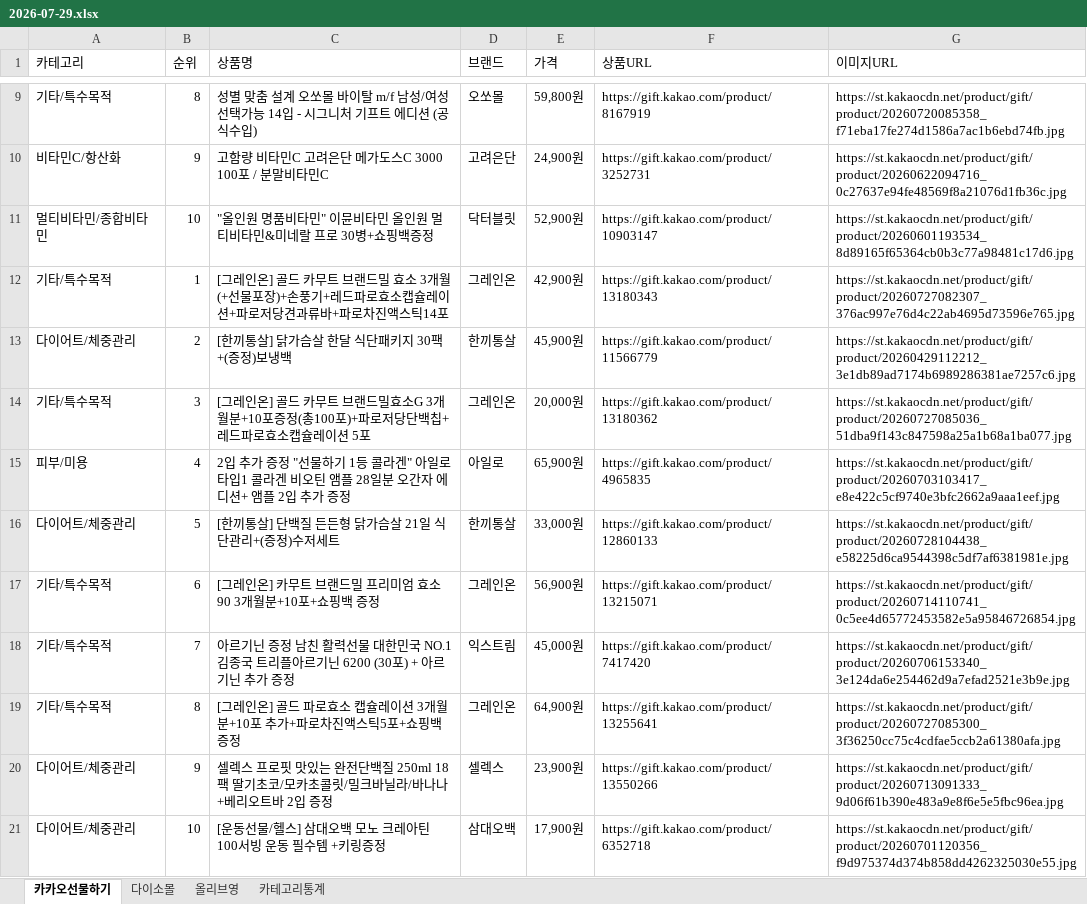
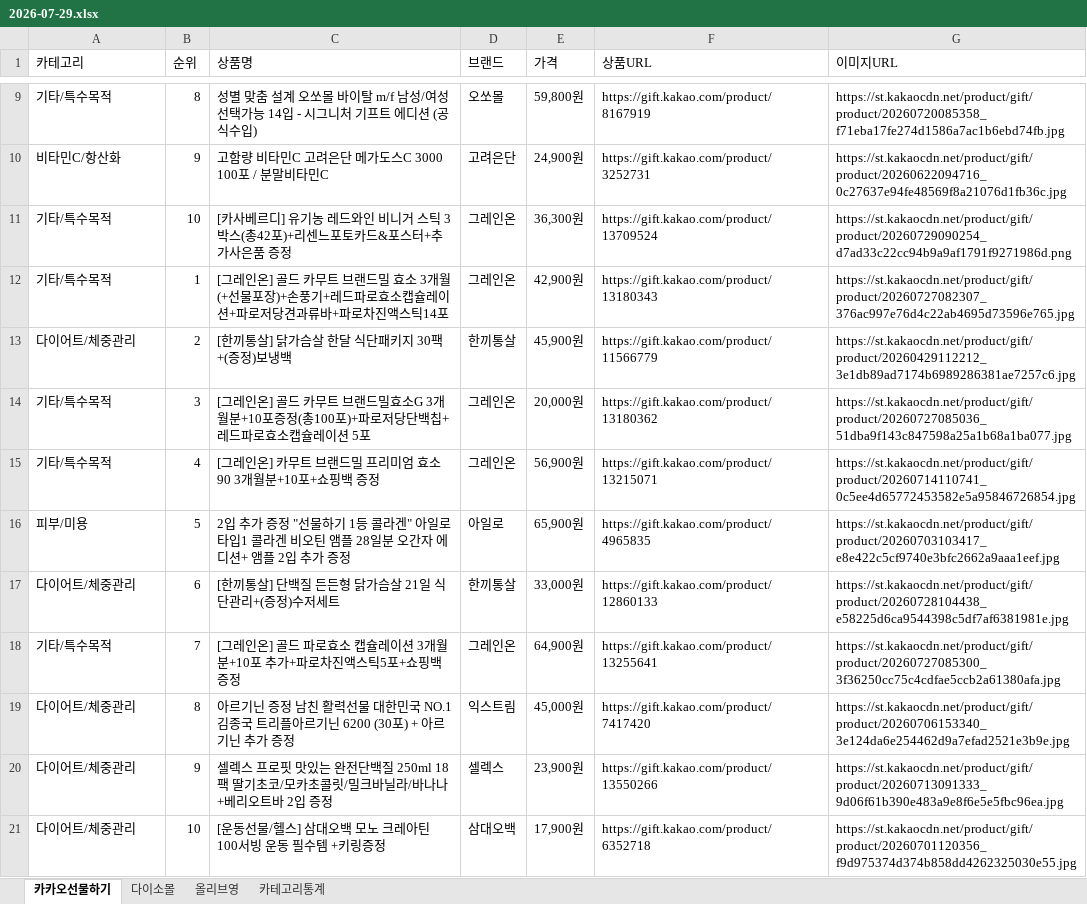
Before and after one commit to primexx98-sudo/online-mall-ranking, an Excel workbook: data/daily/2026-07/2026-07-29.xlsx, sheet 카카오선물하기, drawn as a sheet; only a part is shown, gaps mark what is left out; values as stored, in another font and other column widths than the file's, no borders; removed rows and columns are numbered as before the commit, all else as after; the diff names each change by its address in the sheet, - before the commit and + after, or states it on an @@ line.

```diff
--- a/data/daily/2026-07/2026-07-29.xlsx (sheet 카카오선물하기)
+++ b/data/daily/2026-07/2026-07-29.xlsx (sheet 카카오선물하기)
-row 11: 멀티비타민/종합비타민 | 10 | "올인원 명품비타민" 이뮨비타민 올인원 멀티비타민&미네랄 프로 30병+쇼핑백증정 | 닥터블릿 | 52,900원 | https://gift.kakao.com/product/10903147 | https://st.kakaocdn.net/product/gift/product/20260601193534_8d89165f65364cb0b3c77a98481c17d6.jpg
+row 11: 기타/특수목적 | 10 | [카사베르디] 유기농 레드와인 비니거 스틱 3박스(총42포)+리센느포토카드&포스터+추가사은품 증정 | 그레인온 | 36,300원 | https://gift.kakao.com/product/13709524 | https://st.kakaocdn.net/product/gift/product/20260729090254_d7ad33c22cc94b9a9af1791f9271986d.png
+row 15: 기타/특수목적 | 4 | [그레인온] 카무트 브랜드밀 프리미엄 효소90 3개월분+10포+쇼핑백 증정 | 그레인온 | 56,900원 | https://gift.kakao.com/product/13215071 | https://st.kakaocdn.net/product/gift/product/20260714110741_0c5ee4d65772453582e5a95846726854.jpg
-B16 (순위): 4
+B16 (순위): 5
-B17 (순위): 5
+B17 (순위): 6
-row 17: 기타/특수목적 | 6 | [그레인온] 카무트 브랜드밀 프리미엄 효소90 3개월분+10포+쇼핑백 증정 | 그레인온 | 56,900원 | https://gift.kakao.com/product/13215071 | https://st.kakaocdn.net/product/gift/product/20260714110741_0c5ee4d65772453582e5a95846726854.jpg
-row 18: 기타/특수목적 | 7 | 아르기닌 증정 남친 활력선물 대한민국 NO.1 김종국 트리플아르기닌 6200 (30포) + 아르기닌 추가 증정 | 익스트림 | 45,000원 | https://gift.kakao.com/product/7417420 | https://st.kakaocdn.net/product/gift/product/20260706153340_3e124da6e254462d9a7efad2521e3b9e.jpg
-B18 (순위): 8
+B18 (순위): 7
+row 19: 다이어트/체중관리 | 8 | 아르기닌 증정 남친 활력선물 대한민국 NO.1 김종국 트리플아르기닌 6200 (30포) + 아르기닌 추가 증정 | 익스트림 | 45,000원 | https://gift.kakao.com/product/7417420 | https://st.kakaocdn.net/product/gift/product/20260706153340_3e124da6e254462d9a7efad2521e3b9e.jpg
```
Also changed, not shown: sheet 카테고리통계, sheet 올리브영, sheet 다이소몰.
